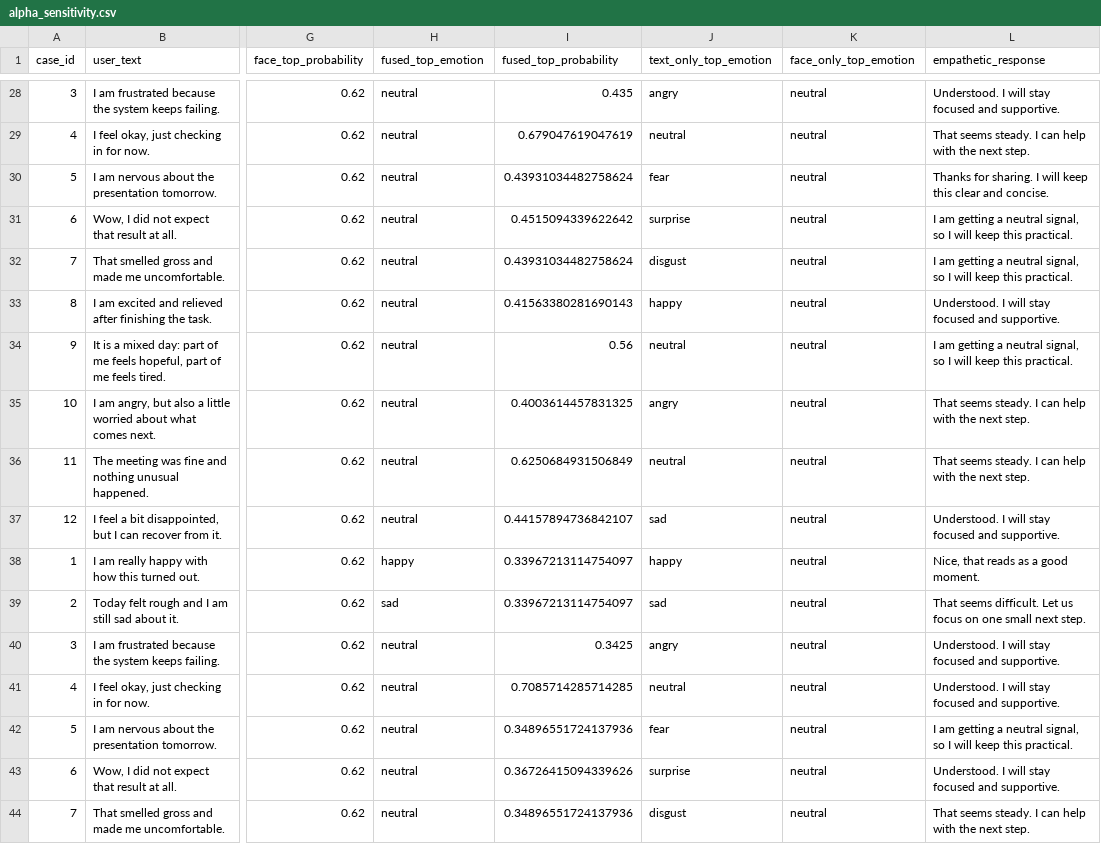
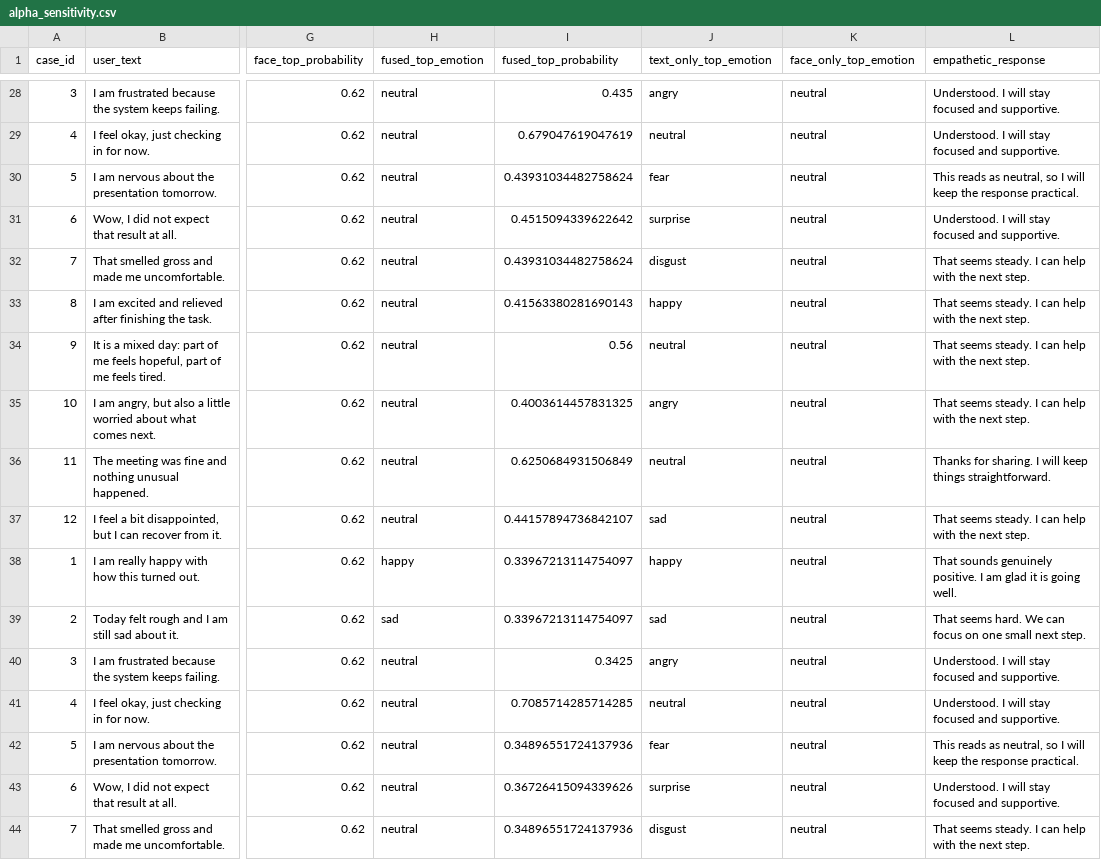
Before and after one commit to Irshadislander/hci-bimodal-affective-alignment, a CSV file: experiments/alpha_sensitivity.csv, drawn as a sheet; only a part is shown, gaps mark what is left out; the diff covers the shown part only; the diff names each change by its address in the sheet, - before the commit and + after, or states it on an @@ line.

```diff
--- a/experiments/alpha_sensitivity.csv
+++ b/experiments/alpha_sensitivity.csv
-L29 (empathetic_response): That seems steady. I can help with the next step.
+L29 (empathetic_response): Understood. I will stay focused and supportive.
-L30 (empathetic_response): Thanks for sharing. I will keep this clear and concise.
+L30 (empathetic_response): This reads as neutral, so I will keep the response practical.
-L31 (empathetic_response): I am getting a neutral signal, so I will keep this practical.
+L31 (empathetic_response): Understood. I will stay focused and supportive.
-L32 (empathetic_response): I am getting a neutral signal, so I will keep this practical.
+L32 (empathetic_response): That seems steady. I can help with the next step.
-L33 (empathetic_response): Understood. I will stay focused and supportive.
+L33 (empathetic_response): That seems steady. I can help with the next step.
-L34 (empathetic_response): I am getting a neutral signal, so I will keep this practical.
+L34 (empathetic_response): That seems steady. I can help with the next step.
-L36 (empathetic_response): That seems steady. I can help with the next step.
+L36 (empathetic_response): Thanks for sharing. I will keep things straightforward.
-L37 (empathetic_response): Understood. I will stay focused and supportive.
+L37 (empathetic_response): That seems steady. I can help with the next step.
-L38 (empathetic_response): Nice, that reads as a good moment.
+L38 (empathetic_response): That sounds genuinely positive. I am glad it is going well.
-L39 (empathetic_response): That seems difficult. Let us focus on…
+L39 (empathetic_response): That seems hard. We can focus on…
-L42 (empathetic_response): I am getting a neutral signal, so I will keep this practical.
+L42 (empathetic_response): This reads as neutral, so I will keep the response practical.
```
Also changed, not shown: 37 edited cells elsewhere in this file, experiments/ablation_results.csv, experiments/case_studies.csv, 35 other files.
